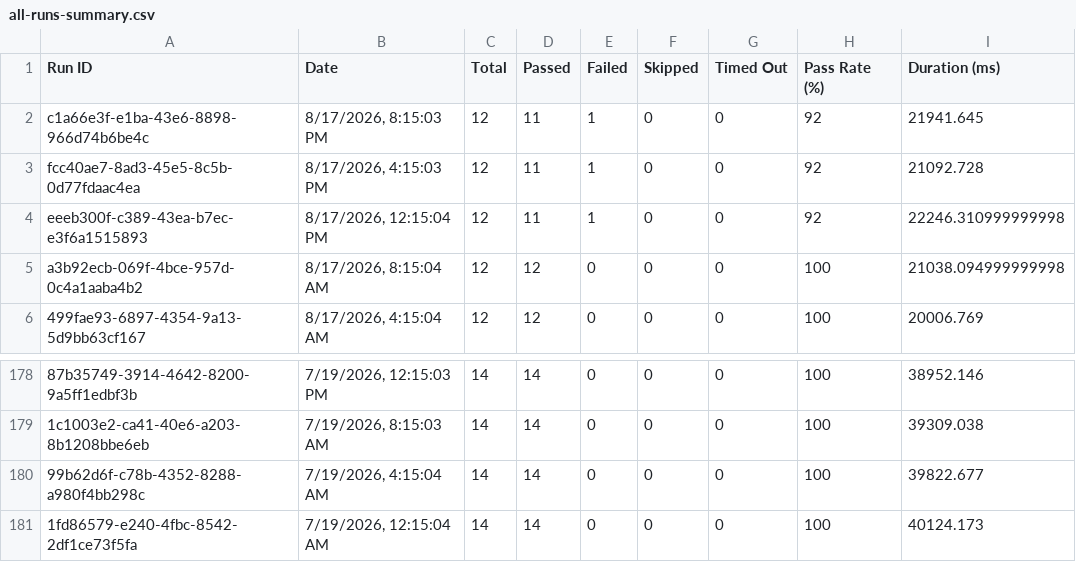
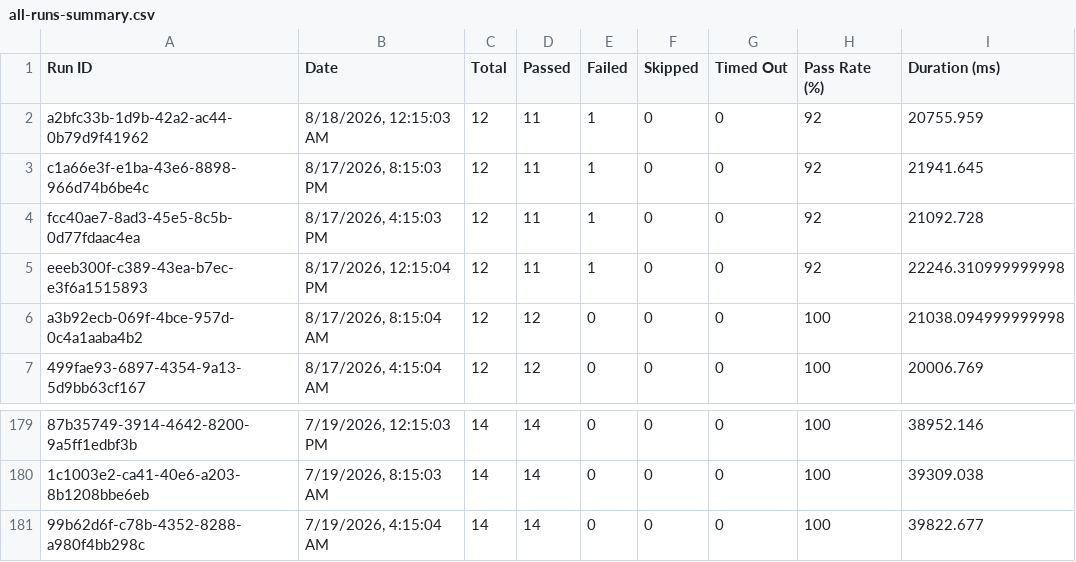
Before and after one commit to Shunyalabsai/asksam-automation, a CSV file: docs/exports/all-runs-summary.csv, drawn as a sheet; only a part is shown, gaps mark what is left out; removed rows and columns are numbered as before the commit, all else as after; the diff names each change by its address in the sheet, - before the commit and + after, or states it on an @@ line.

```diff
--- a/docs/exports/all-runs-summary.csv
+++ b/docs/exports/all-runs-summary.csv
+row 2: a2bfc33b-1d9b-42a2-ac44-0b79d9f41962 | 8/18/2026, 12:15:03 AM | 12 | 11 | 1 | 0 | 0 | 92 | 20755.959
-row 181: 1fd86579-e240-4fbc-8542-2df1ce73f5fa | 7/19/2026, 12:15:04 AM | 14 | 14 | 0 | 0 | 0 | 100 | 40124.173
```
Also changed, not shown: docs/exports/current-run.csv, 15 other files.
